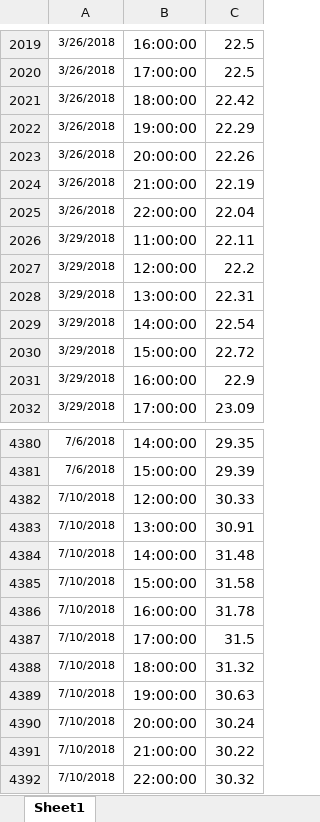
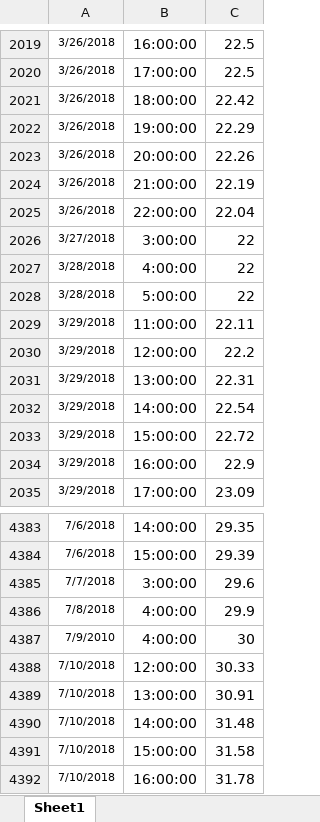
Before and after one commit to griffinwagner/Fair, an Excel workbook: IRL-SB-Temp.xlsx, sheet Sheet1, drawn as a sheet; only a part is shown, gaps mark what is left out; the shorter side is filled out with more unchanged rows; values as stored, in another font and other column widths than the file's, no borders; the diff names each change by its address in the sheet, - before the commit and + after, or states it on an @@ line.

```diff
--- a/IRL-SB-Temp.xlsx (sheet Sheet1)
+++ b/IRL-SB-Temp.xlsx (sheet Sheet1)
+row 2026: 3/27/2018 | 3:00:00 | 22
+row 2027: 3/28/2018 | 4:00:00 | 22
+row 2028: 3/28/2018 | 5:00:00 | 22
+row 4385: 7/7/2018 | 3:00:00 | 29.6
+row 4386: 7/8/2018 | 4:00:00 | 29.9
+row 4387: 7/9/2010 | 4:00:00 | 30
```
Also changed, not shown: 33 other files.
